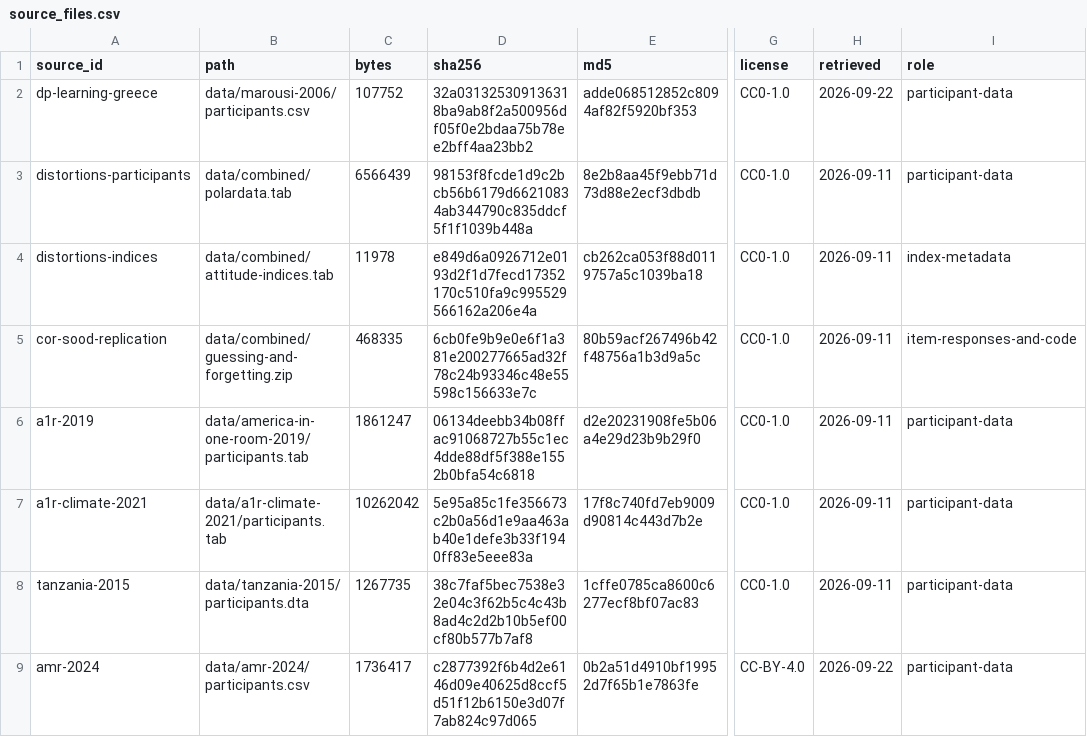
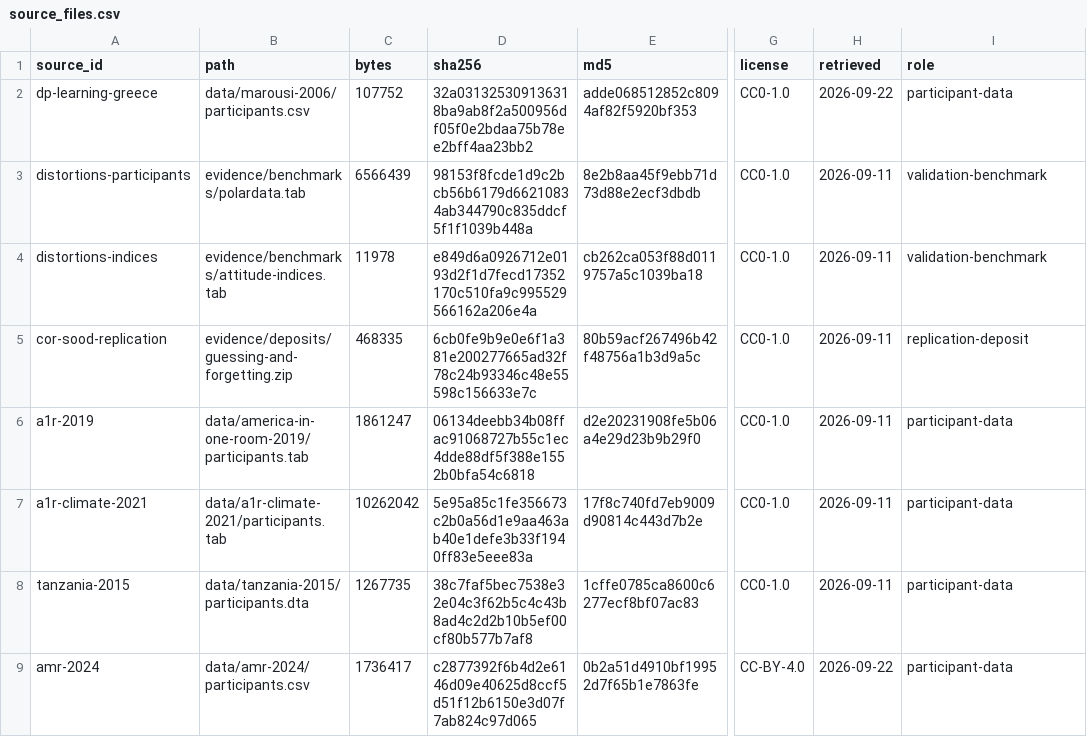
Before and after one commit to soodoku/dp-data, a CSV file: metadata/source_files.csv, drawn as a sheet; only a part is shown, gaps mark what is left out; the diff names each change by its address in the sheet, - before the commit and + after, or states it on an @@ line.

```diff
--- a/metadata/source_files.csv
+++ b/metadata/source_files.csv
-B3 (path): data/combined/polardata.tab
+B3 (path): evidence/benchmarks/polardata.tab
-I3 (role): participant-data
+I3 (role): validation-benchmark
-B4 (path): data/combined/attitude-indices.tab
+B4 (path): evidence/benchmarks/attitude-indices.tab
-I4 (role): index-metadata
+I4 (role): validation-benchmark
-B5 (path): data/combined/guessing-and-forgetting.zip
+B5 (path): evidence/deposits/guessing-and-forgetting.zip
-I5 (role): item-responses-and-code
+I5 (role): replication-deposit
```
Also changed, not shown: metadata/artifacts.csv, 11 other files.
